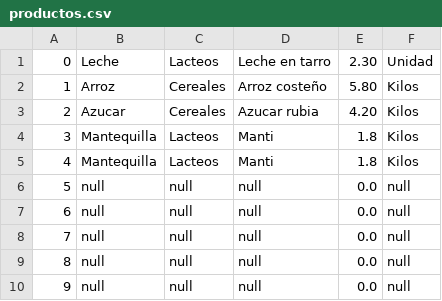
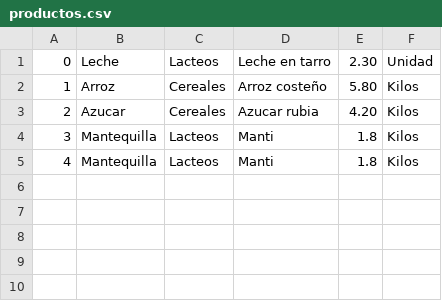
Before and after one commit to Ju4nL/PROYECTO_JAVA, a CSV file: AppInventario/src/appinventario/csv/productos.csv, drawn as a sheet; the diff names each change by its address in the sheet, - before the commit and + after, or states it on an @@ line.

Commit message:
Create ProductControler

```diff
--- a/AppInventario/src/appinventario/csv/productos.csv
+++ b/AppInventario/src/appinventario/csv/productos.csv
-row 6: 5 | null | null | null | 0.0 | null
-row 7: 6 | null | null | null | 0.0 | null
-row 8: 7 | null | null | null | 0.0 | null
-row 9: 8 | null | null | null | 0.0 | null
-row 10: 9 | null | null | null | 0.0 | null
```
Also changed, not shown: 3 other files.
